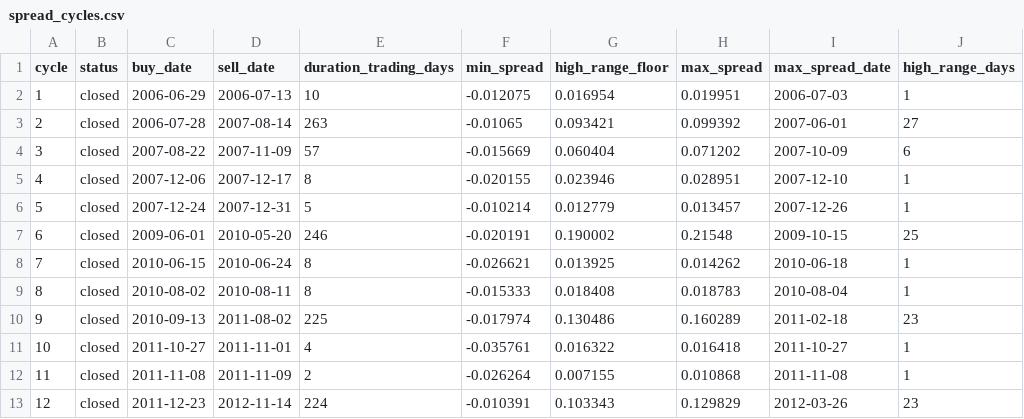
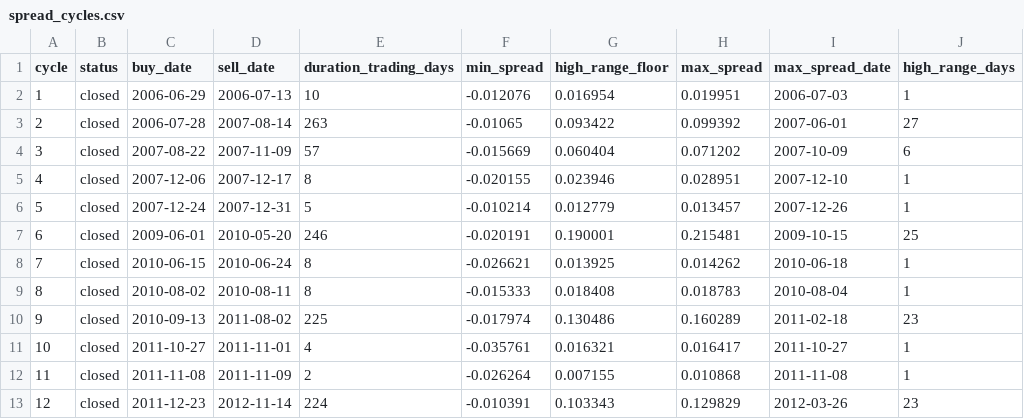
Before and after one commit to AIPeterLab/spy-sso-signal-desk, a CSV file: data/spread_cycles.csv, drawn as a sheet; only a part is shown; the diff covers the shown part only; the diff names each change by its address in the sheet, - before the commit and + after, or states it on an @@ line.

```diff
--- a/data/spread_cycles.csv
+++ b/data/spread_cycles.csv
-F2 (min_spread): -0.012075
+F2 (min_spread): -0.012076
-G3 (high_range_floor): 0.093421
+G3 (high_range_floor): 0.093422
-G7 (high_range_floor): 0.190002
+G7 (high_range_floor): 0.190001
-H7 (max_spread): 0.21548
+H7 (max_spread): 0.215481
-G11 (high_range_floor): 0.016322
+G11 (high_range_floor): 0.016321
-H11 (max_spread): 0.016418
+H11 (max_spread): 0.016417
```
Also changed, not shown: 14 edited cells elsewhere in this file, data/calendar_cycles.csv, 2 other files.
